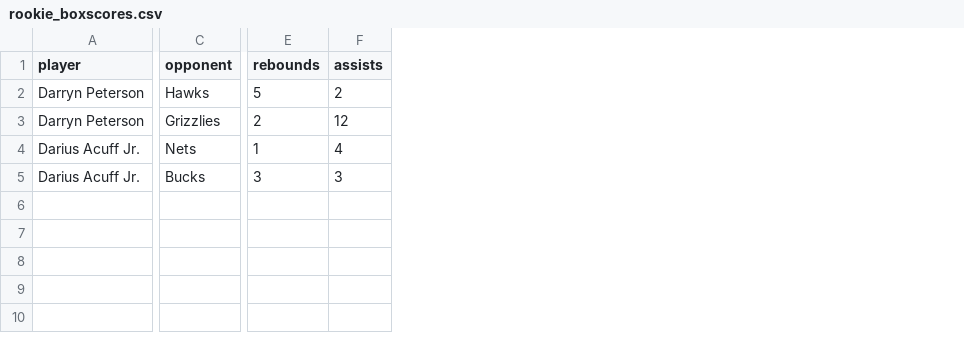
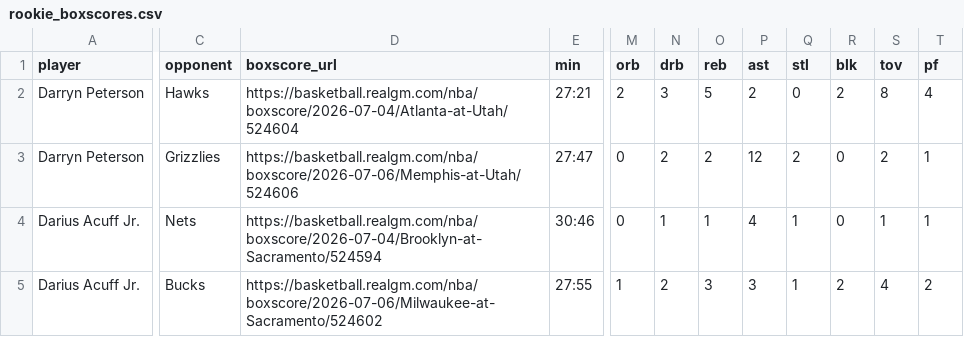
Before and after one commit to Sameesher/Darryn-Peterson-Tracker, a CSV file: data/raw/rookie_boxscores.csv, drawn as a sheet; only a part is shown, gaps mark what is left out; removed rows and columns are numbered as before the commit, all else as after; the diff covers the shown part only; the diff names each change by its address in the sheet, - before the commit and + after, or states it on an @@ line.

Commit message:
Switch to RealGM data source, RealGM photos, research-informed ROY v2 formula

```diff
--- a/data/raw/rookie_boxscores.csv
+++ b/data/raw/rookie_boxscores.csv
+column D (boxscore_url), rows 2-5: https://basketball.realgm.com/nba/boxscore/2026-07-04/Atlanta-at-Utah/524604 | https://basketball.realgm.com/nba/boxscore/2026-07-06/Memphis-at-Utah/524606 | https://basketball.realgm.com/nba/boxscore/2026-07-04/Brooklyn-at-Sacramento/524594 | https://basketball.realgm.com/nba/boxscore/2026-07-06/Milwaukee-at-Sacramento/524602
+column E (min), rows 2-5: 27:21 | 27:47 | 30:46 | 27:55
-column E (rebounds), rows 2-5: 5 | 2 | 1 | 3
-column F (assists), rows 2-5: 2 | 12 | 4 | 3
+column M (orb), rows 2-5: 2 | 0 | 0 | 1
+column N (drb), rows 2-5: 3 | 2 | 1 | 2
+column O (reb), rows 2-5: 5 | 2 | 1 | 3
+column P (ast), rows 2-5: 2 | 12 | 4 | 3
+column Q (stl), rows 2-5: 0 | 2 | 1 | 1
+column R (blk), rows 2-5: 2 | 0 | 0 | 2
+column S (tov), rows 2-5: 8 | 2 | 1 | 4
+column T (pf), rows 2-5: 4 | 1 | 1 | 2
```
Also changed, not shown: 11 edited cells elsewhere in this file, data/processed/rankings.csv, data/processed/season_stats.csv, 8 other files.
